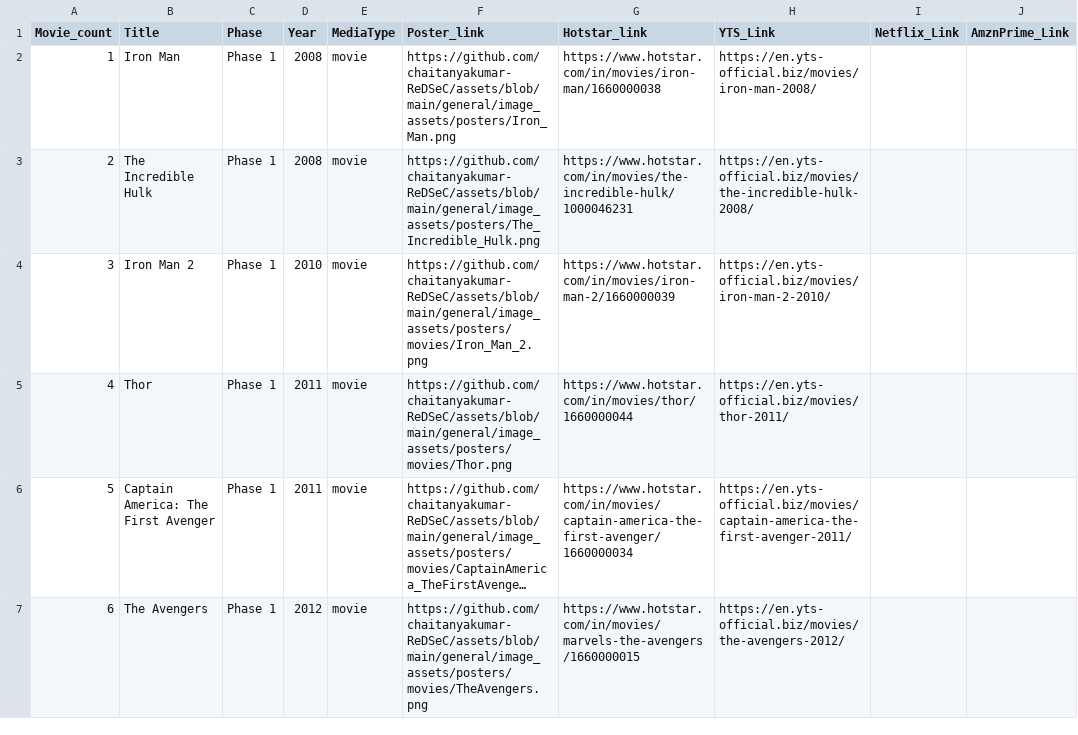
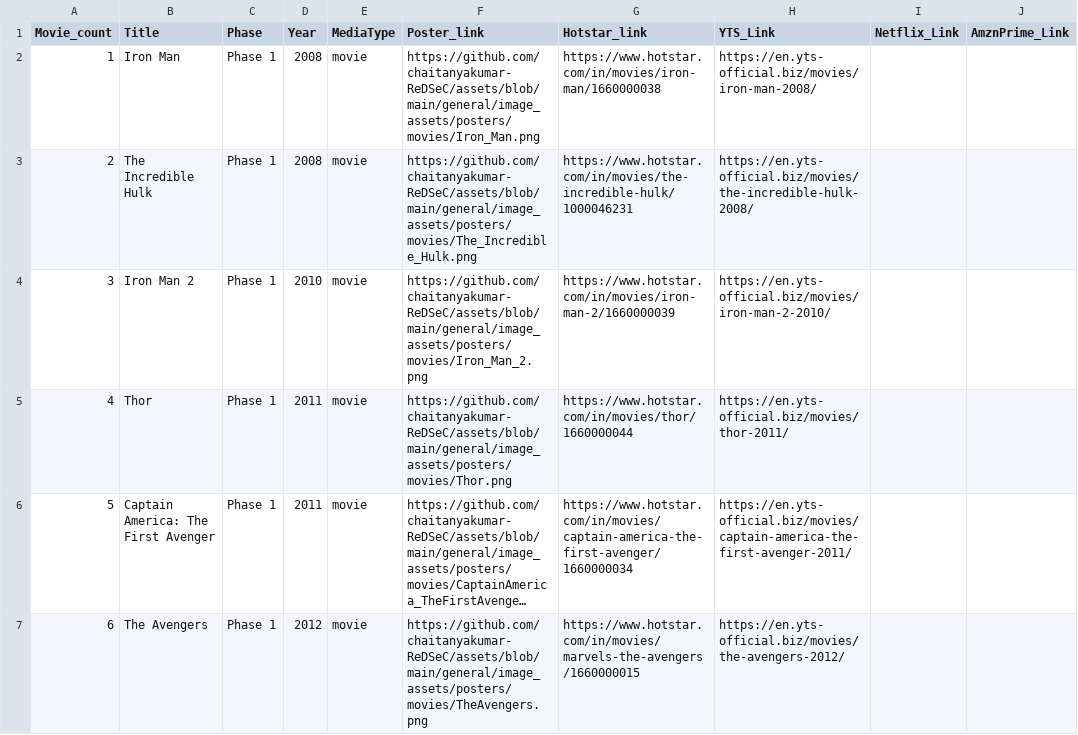
Before and after one commit to chaitanyakumar-ReDSeC/MCU, a CSV file: public/mcu_catalog.csv, drawn as a sheet; only a part is shown; long unchanged cells end in ….

Commit message:
Posters Fix

```diff
--- a/public/mcu_catalog.csv
+++ b/public/mcu_catalog.csv
@@ -1,4 +1,4 @@
 Movie_count,Title,Phase,Year,MediaType,Poster_link,Hotstar_link,YTS_Link,Netflix_Link,AmznPrime_Link
-1,Iron Man,Phase 1,2008,movie,https://github.com/chaitanyakumar-ReDSeC/assets/blob/main/general/image_assets/posters/Iron_Man.png,https://www.hotstar.com/in/movies/iron-man/1660000038,https://en.yts-official.biz/movies/iron-man-2008/,,
-2,The Incredible Hulk,Phase 1,2008,movie,https://github.com/chaitanyakumar-ReDSeC/assets/blob/main/general/image_assets/posters/The_Incredible_Hulk.png,https://www.hotstar.com/in/movies/the-incredible-hulk/1000046231,https://en.yts-official.biz/movies/the-incredible-hulk-2008/,,
+1,Iron Man,Phase 1,2008,movie,https://github.com/chaitanyakumar-ReDSeC/assets/blob/main/general/image_assets/posters/movies/Iron_Man.png,https://www.hotstar.com/in/movies/iron-man/1660000038,https://en.yts-official.biz/movies/iron-man-2008/,,
+2,The Incredible Hulk,Phase 1,2008,movie,https://github.com/chaitanyakumar-ReDSeC/assets/blob/main/general/image_assets/posters/movies/The_Incredible_Hulk.png,https://www.hotstar.com/in/movies/the-incredible-hulk/1000046231,https://en.yts-official.biz/movies/the-incredible-hulk-2008/,,
 3,Iron Man 2,Phase 1,2010,movie,https://github.com/chaitanyakumar-ReDSeC/assets/blob/main/general/image_assets/posters/movies/Iron_Man_2.png,https://www.hotstar.com/in/movies/iron-man-2/1660000039,https://en.yts-official.biz/movies/iron-man-2-2010/,,
```
